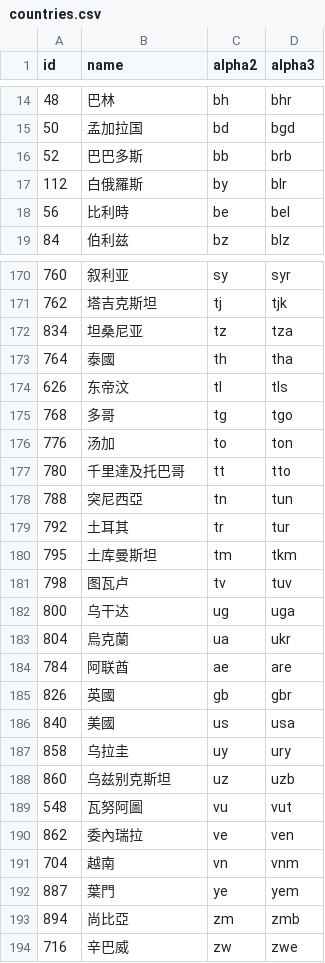
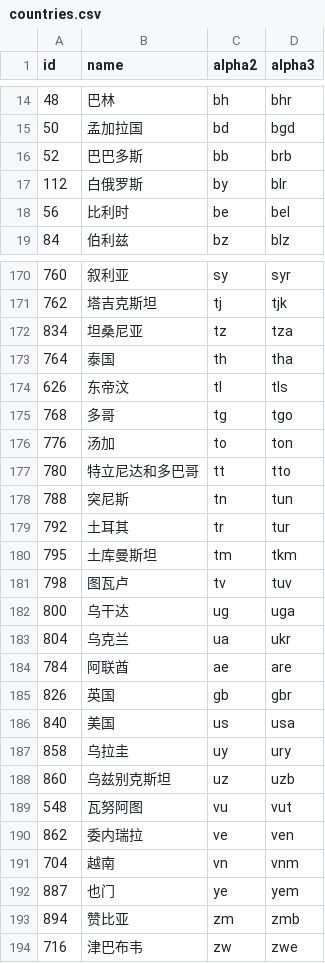
Before and after one commit to stefangabos/world_countries, a CSV file: data/cn/countries.csv, drawn as a sheet; only a part is shown, gaps mark what is left out; the diff covers the shown part only.

Commit message:
All names are now in simplified Chinese; this should fix #32

```diff
--- a/data/cn/countries.csv
+++ b/data/cn/countries.csv
@@ -16,4 +16,4 @@ id,name,alpha2,alpha3
 52,巴巴多斯,bb,brb
-112,白俄羅斯,by,blr
-56,比利時,be,bel
+112,白俄罗斯,by,blr
+56,比利时,be,bel
 84,伯利兹,bz,blz
@@ -172,3 +172,3 @@ id,name,alpha2,alpha3
 834,坦桑尼亚,tz,tza
-764,泰國,th,tha
+764,泰国,th,tha
 626,东帝汶,tl,tls
@@ -176,4 +176,4 @@ id,name,alpha2,alpha3
 776,汤加,to,ton
-780,千里達及托巴哥,tt,tto
-788,突尼西亞,tn,tun
+780,特立尼达和多巴哥,tt,tto
+788,突尼斯,tn,tun
 792,土耳其,tr,tur
@@ -182,13 +182,13 @@ id,name,alpha2,alpha3
 800,乌干达,ug,uga
-804,烏克蘭,ua,ukr
+804,乌克兰,ua,ukr
 784,阿联酋,ae,are
-826,英國,gb,gbr
-840,美國,us,usa
+826,英国,gb,gbr
+840,美国,us,usa
 858,乌拉圭,uy,ury
 860,乌兹别克斯坦,uz,uzb
-548,瓦努阿圖,vu,vut
-862,委內瑞拉,ve,ven
+548,瓦努阿图,vu,vut
+862,委内瑞拉,ve,ven
 704,越南,vn,vnm
-887,葉門,ye,yem
-894,尚比亞,zm,zmb
-716,辛巴威,zw,zwe
+887,也门,ye,yem
+894,赞比亚,zm,zmb
+716,津巴布韦,zw,zwe
```
Also changed, not shown: 43 edited cells elsewhere in this file, data/cn/world.csv, 6 other files.
